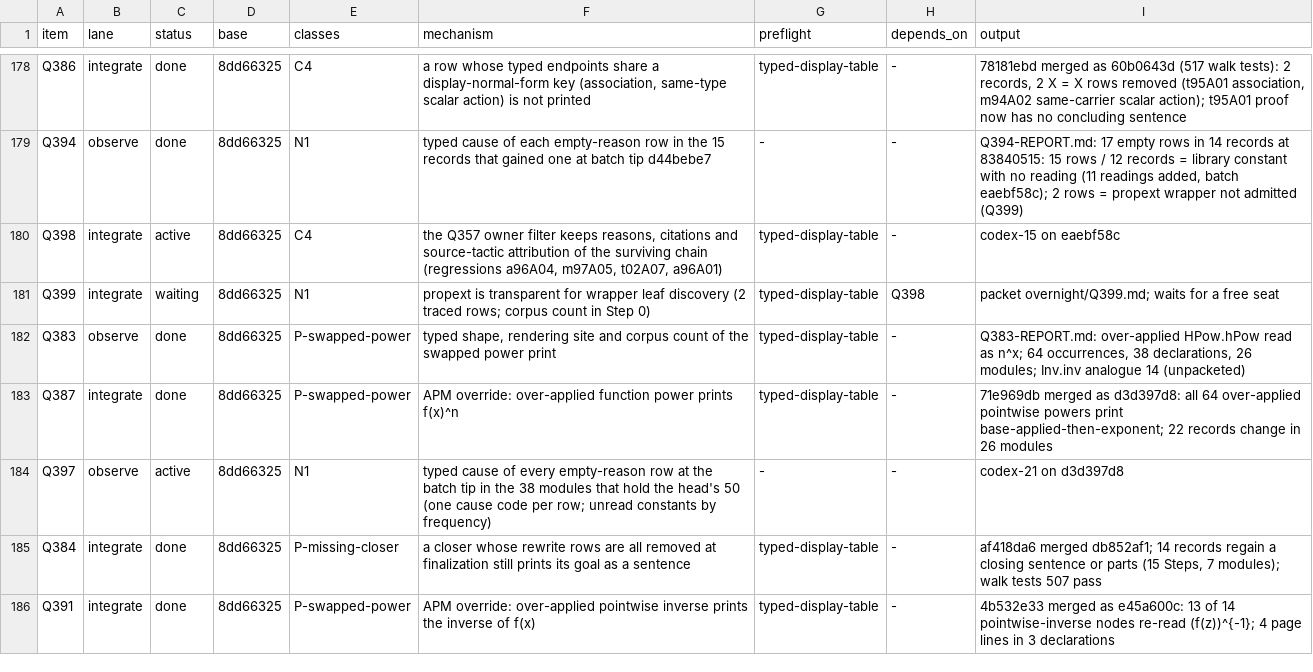
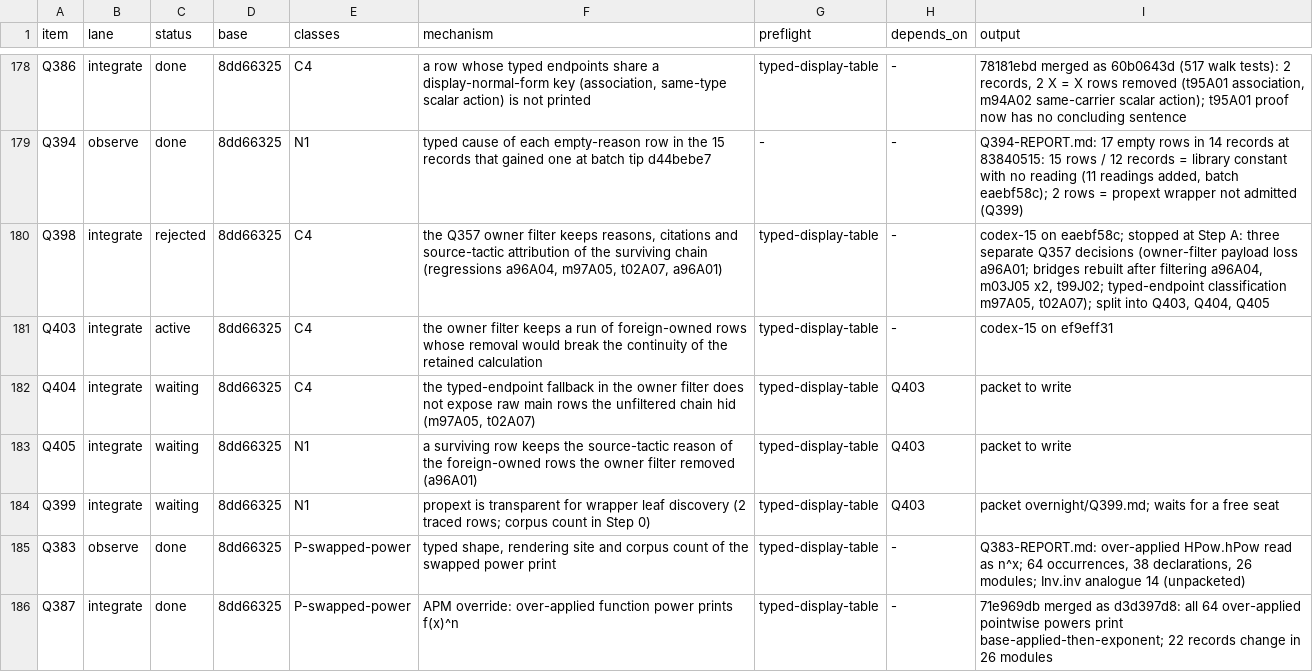
Before and after one commit to tothedarktowercame/futon4, a TSV file: holes/labs/E-paperprinter-cleanup/endgame/dispatch.tsv, drawn as a sheet; only a part is shown, gaps mark what is left out; the shorter side is filled out with more unchanged rows.

```diff
--- a/holes/labs/E-paperprinter-cleanup/endgame/dispatch.tsv
+++ b/holes/labs/E-paperprinter-cleanup/endgame/dispatch.tsv
@@ -179,4 +179,7 @@ Q386	integrate	done	8dd66325	C4	a row whose typed endpoints share a display-norm
 Q394	observe	done	8dd66325	N1	typed cause of each empty-reason row in the 15 records that gained one at batch tip d44bebe7	-	-	Q394-REPORT.md: 17 empty rows in 14 records at 83840515: 15 rows / 12 records = library constant with no reading (11 readings added, batch eaebf58c); 2 rows = propext wrapper not admitted (Q399)
-Q398	integrate	active	8dd66325	C4	the Q357 owner filter keeps reasons, citations and source-tactic attribution of the surviving chain (regressions a96A04, m97A05, t02A07, a96A01)	typed-display-table	-	codex-15 on eaebf58c
-Q399	integrate	waiting	8dd66325	N1	propext is transparent for wrapper leaf discovery (2 traced rows; corpus count in Step 0)	typed-display-table	Q398	packet overnight/Q399.md; waits for a free seat
+Q398	integrate	rejected	8dd66325	C4	the Q357 owner filter keeps reasons, citations and source-tactic attribution of the surviving chain (regressions a96A04, m97A05, t02A07, a96A01)	typed-display-table	-	codex-15 on eaebf58c; stopped at Step A: three separate Q357 decisions (owner-filter payload loss a96A01; bridges rebuilt after filtering a96A04, m03J05 x2, t99J02; typed-endpoint classification m97A05, t02A07); split into Q403, Q404, Q405
+Q403	integrate	active	8dd66325	C4	the owner filter keeps a run of foreign-owned rows whose removal would break the continuity of the retained calculation	typed-display-table	-	codex-15 on ef9eff31
+Q404	integrate	waiting	8dd66325	C4	the typed-endpoint fallback in the owner filter does not expose raw main rows the unfiltered chain hid (m97A05, t02A07)	typed-display-table	Q403	packet to write
+Q405	integrate	waiting	8dd66325	N1	a surviving row keeps the source-tactic reason of the foreign-owned rows the owner filter removed (a96A01)	typed-display-table	Q403	packet to write
+Q399	integrate	waiting	8dd66325	N1	propext is transparent for wrapper leaf discovery (2 traced rows; corpus count in Step 0)	typed-display-table	Q403	packet overnight/Q399.md; waits for a free seat
 Q383	observe	done	8dd66325	P-swapped-power	typed shape, rendering site and corpus count of the swapped power print	typed-display-table	-	Q383-REPORT.md: over-applied HPow.hPow read as n^x; 64 occurrences, 38 declarations, 26 modules; Inv.inv analogue 14 (unpacketed)
```
